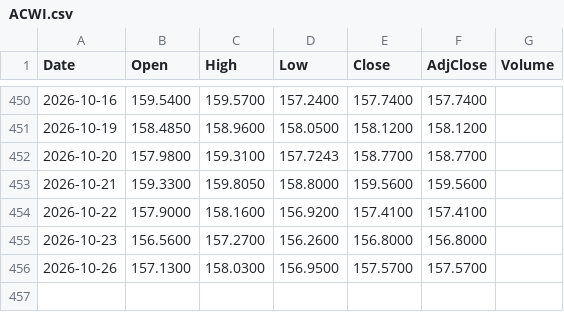
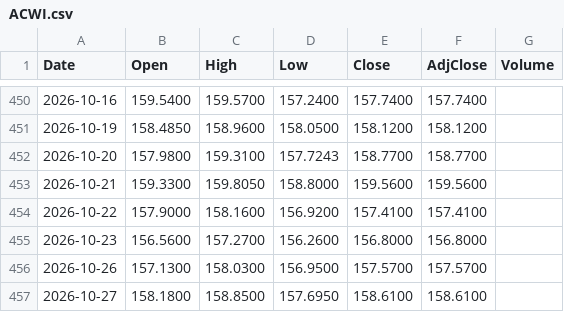
Before and after one commit to neobanana2000/Shourjo-Portfolio, a CSV file: data/ACWI.csv, drawn as a sheet; only a part is shown, gaps mark what is left out; the diff names each change by its address in the sheet, - before the commit and + after, or states it on an @@ line.

```diff
--- a/data/ACWI.csv
+++ b/data/ACWI.csv
+row 457: 2026-10-27 | 158.1800 | 158.8500 | 157.6950 | 158.6100 | 158.6100
```
Also changed, not shown: data/ASML.csv, data/ATEYY.csv, 33 other files.
